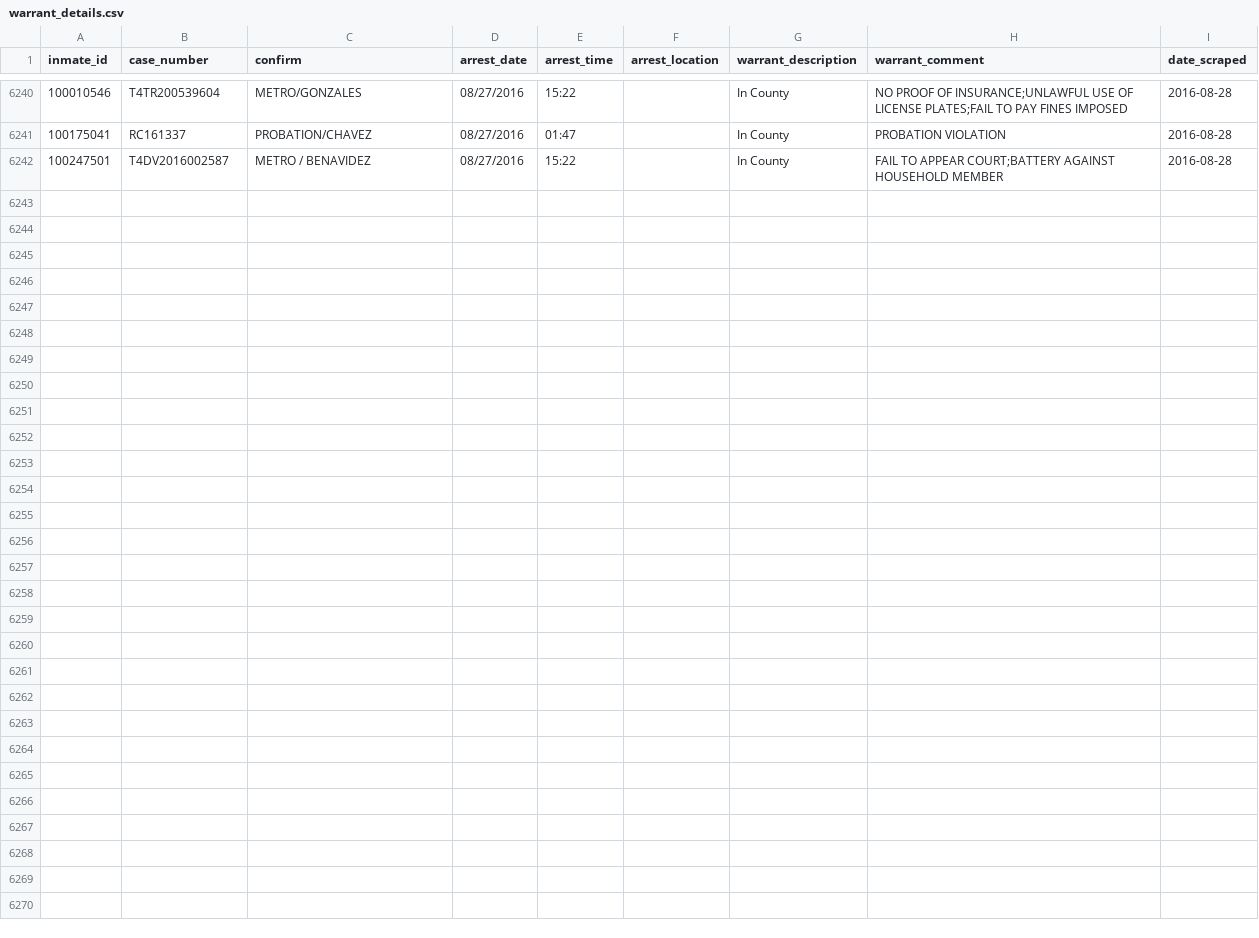
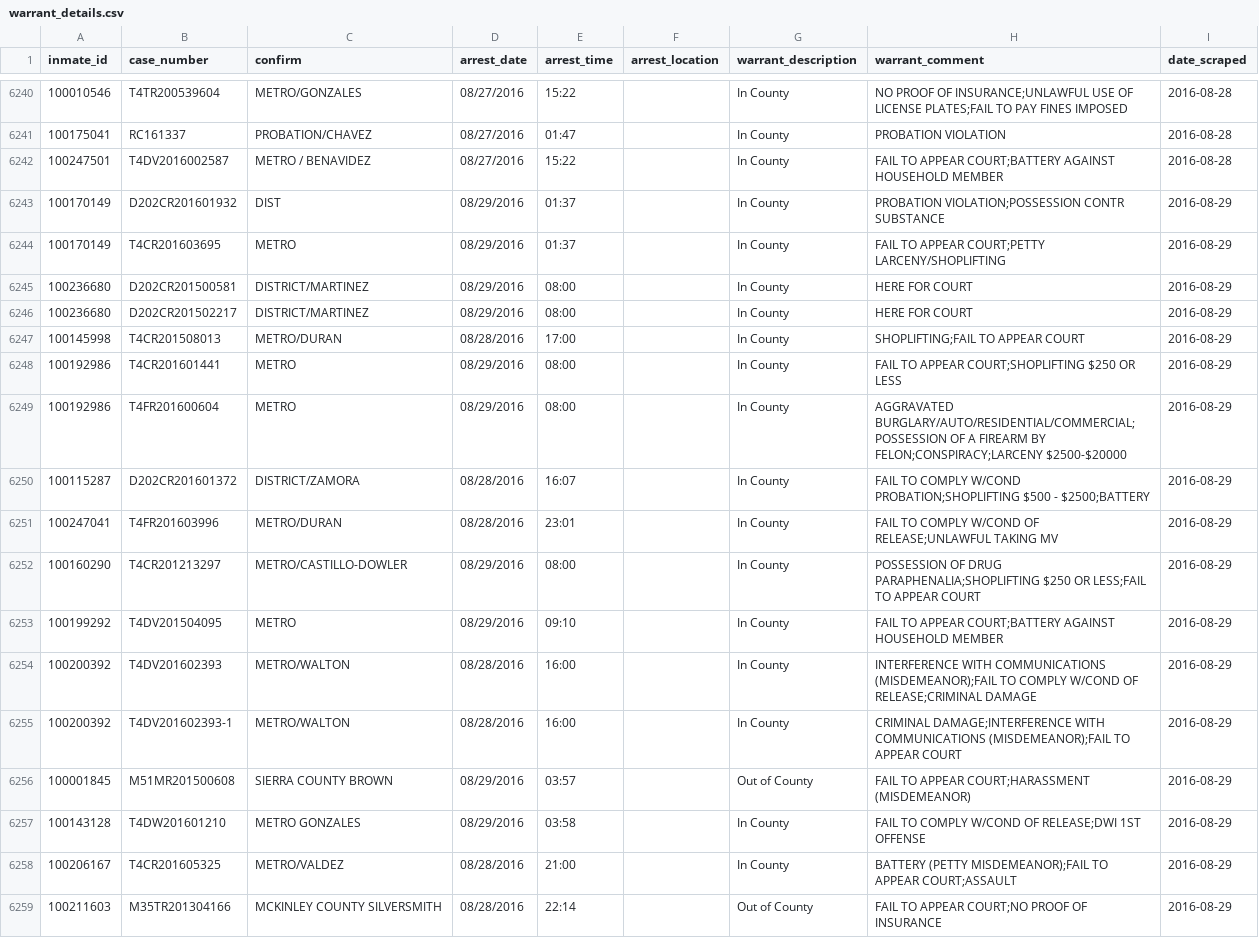
Before and after one commit to sandrafish/justice, a CSV file: data/warrant_details.csv, drawn as a sheet; only a part is shown, gaps mark what is left out; the diff names each change by its address in the sheet, - before the commit and + after, or states it on an @@ line.

```diff
--- a/data/warrant_details.csv
+++ b/data/warrant_details.csv
+row 6243: 100170149 | D202CR201601932 | DIST | 08/29/2016 | 01:37 |  | In County | PROBATION VIOLATION;POSSESSION CONTR SUBSTANCE | 2016-08-29
+row 6244: 100170149 | T4CR201603695 | METRO | 08/29/2016 | 01:37 |  | In County | FAIL TO APPEAR COURT;PETTY LARCENY/SHOPLIFTING | 2016-08-29
+row 6245: 100236680 | D202CR201500581 | DISTRICT/MARTINEZ | 08/29/2016 | 08:00 |  | In County | HERE FOR COURT | 2016-08-29
+row 6246: 100236680 | D202CR201502217 | DISTRICT/MARTINEZ | 08/29/2016 | 08:00 |  | In County | HERE FOR COURT | 2016-08-29
+row 6247: 100145998 | T4CR201508013 | METRO/DURAN | 08/28/2016 | 17:00 |  | In County | SHOPLIFTING;FAIL TO APPEAR COURT | 2016-08-29
+row 6248: 100192986 | T4CR201601441 | METRO | 08/29/2016 | 08:00 |  | In County | FAIL TO APPEAR COURT;SHOPLIFTING $250 OR LESS | 2016-08-29
+row 6249: 100192986 | T4FR201600604 | METRO | 08/29/2016 | 08:00 |  | In County | AGGRAVATED BURGLARY/AUTO/RESIDENTIAL/COMMERCIAL;POSSESSION OF A FIREARM BY FELON;CONSPIRACY;LARCENY $2500-$20000 | 2016-08-29
+row 6250: 100115287 | D202CR201601372 | DISTRICT/ZAMORA | 08/28/2016 | 16:07 |  | In County | FAIL TO COMPLY W/COND PROBATION;SHOPLIFTING $500 - $2500;BATTERY | 2016-08-29
+row 6251: 100247041 | T4FR201603996 | METRO/DURAN | 08/28/2016 | 23:01 |  | In County | FAIL TO COMPLY W/COND OF RELEASE;UNLAWFUL TAKING MV | 2016-08-29
+row 6252: 100160290 | T4CR201213297 | METRO/CASTILLO-DOWLER | 08/29/2016 | 08:00 |  | In County | POSSESSION OF DRUG PARAPHENALIA;SHOPLIFTING $250 OR LESS;FAIL TO APPEAR COURT | 2016-08-29
+row 6253: 100199292 | T4DV201504095 | METRO | 08/29/2016 | 09:10 |  | In County | FAIL TO APPEAR COURT;BATTERY AGAINST HOUSEHOLD MEMBER | 2016-08-29
+row 6254: 100200392 | T4DV201602393 | METRO/WALTON | 08/28/2016 | 16:00 |  | In County | INTERFERENCE WITH COMMUNICATIONS (MISDEMEANOR);FAIL TO COMPLY W/COND OF RELEASE;CRIMINAL DAMAGE | 2016-08-29
+row 6255: 100200392 | T4DV201602393-1 | METRO/WALTON | 08/28/2016 | 16:00 |  | In County | CRIMINAL DAMAGE;INTERFERENCE WITH COMMUNICATIONS (MISDEMEANOR);FAIL TO APPEAR COURT | 2016-08-29
+row 6256: 100001845 | M51MR201500608 | SIERRA COUNTY BROWN | 08/29/2016 | 03:57 |  | Out of County | FAIL TO APPEAR COURT;HARASSMENT (MISDEMEANOR) | 2016-08-29
+row 6257: 100143128 | T4DW201601210 | METRO GONZALES | 08/29/2016 | 03:58 |  | In County | FAIL TO COMPLY W/COND OF RELEASE;DWI 1ST OFFENSE | 2016-08-29
+row 6258: 100206167 | T4CR201605325 | METRO/VALDEZ | 08/28/2016 | 21:00 |  | In County | BATTERY (PETTY MISDEMEANOR);FAIL TO APPEAR COURT;ASSAULT | 2016-08-29
+row 6259: 100211603 | M35TR201304166 | MCKINLEY COUNTY SILVERSMITH | 08/28/2016 | 22:14 |  | Out of County | FAIL TO APPEAR COURT;NO PROOF OF INSURANCE | 2016-08-29
```
Also changed, not shown: data/arrest_details.csv, data/bail_details.csv, 36 other files.
